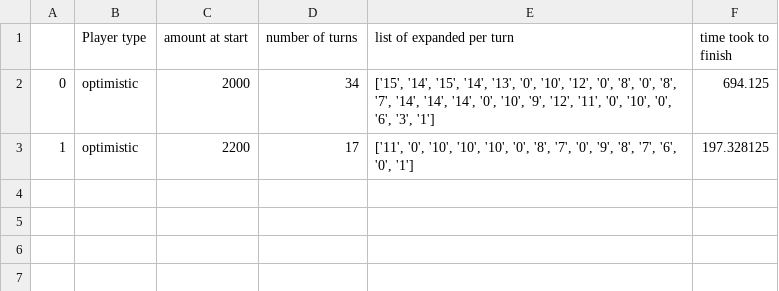
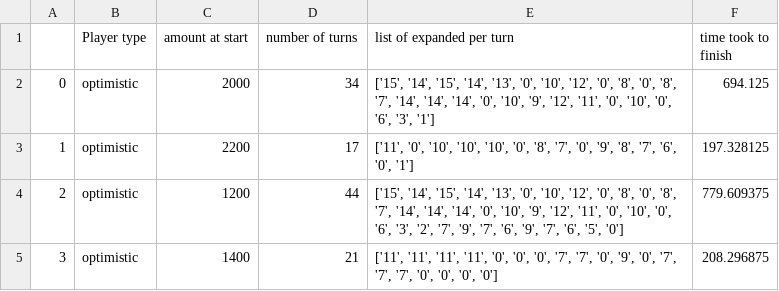
Before and after one commit to amsoff/AI_Project_Package_Arrived, a CSV file: output_gen3.csv, drawn as a sheet; the diff names each change by its address in the sheet, - before the commit and + after, or states it on an @@ line.

```diff
--- a/output_gen3.csv
+++ b/output_gen3.csv
+row 4: 2 | optimistic | 1200 | 44 | ['15', '14', '15', '14', '13', '0', '10', '12', '0', '8', '0', '8', '7', '14', '14', '14', '0', '10', '9', '12', '11', '0', '10', '0', '6', '3', '2', '7', '9', '7', '6', '9', '7', '6', '5', '0'] | 779.609375
+row 5: 3 | optimistic | 1400 | 21 | ['11', '11', '11', '11', '0', '0', '0', '7', '7', '0', '9', '0', '7', '7', '7', '0', '0', '0', '0'] | 208.296875
```
Also changed, not shown: output_gen2.csv.
